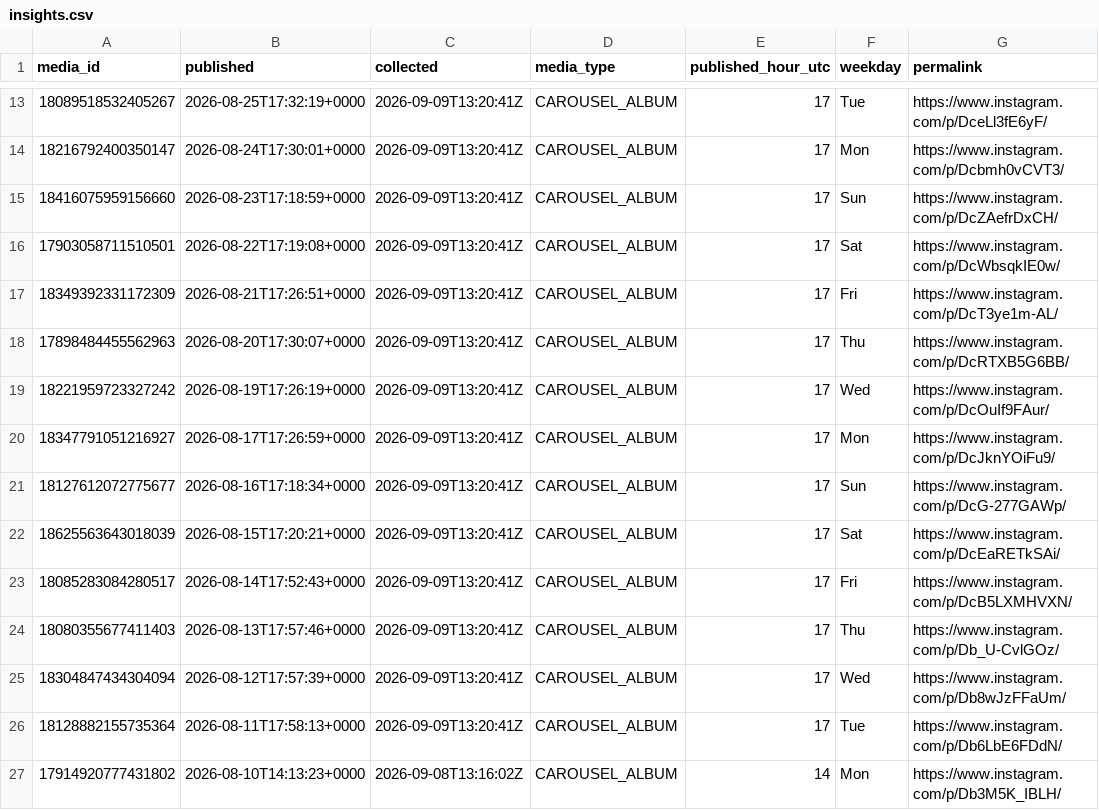
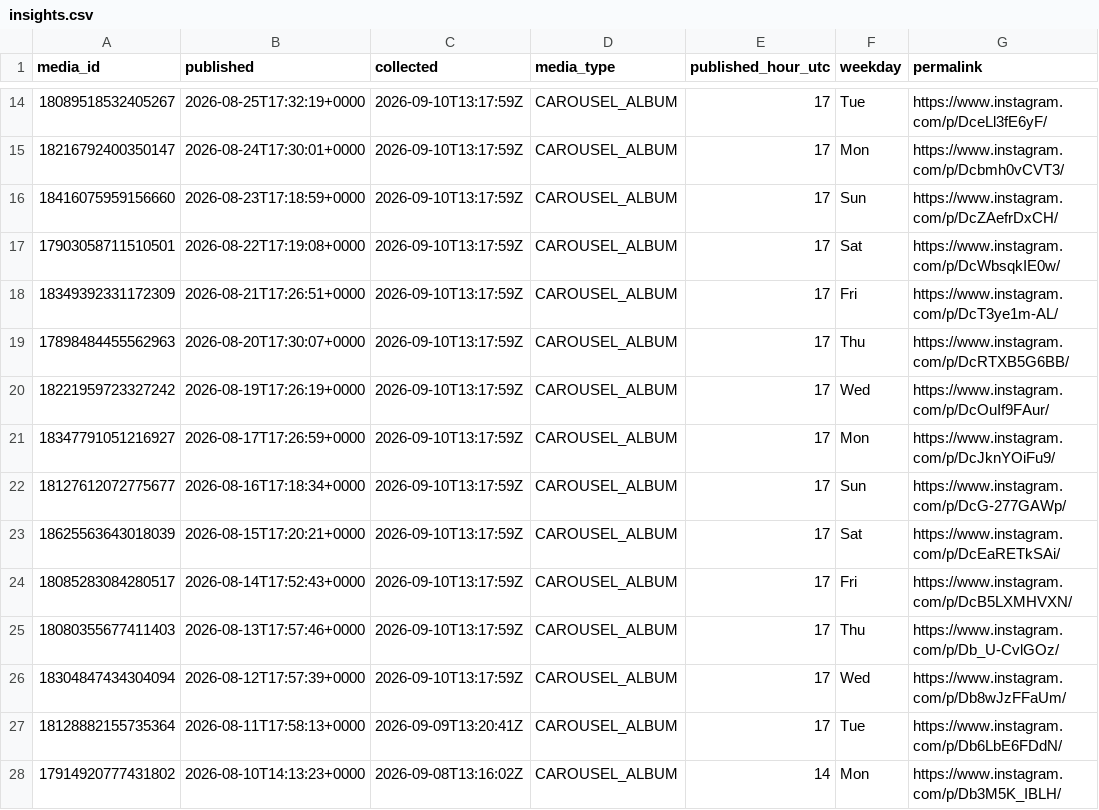
Before and after one commit to lhotea/TriAgent, a CSV file: insights.csv, drawn as a sheet; only a part is shown, gaps mark what is left out; addresses are those after the commit; the diff covers the shown part only; the diff names each change by its address in the sheet, - before the commit and + after, or states it on an @@ line.

```diff
--- a/insights.csv
+++ b/insights.csv
-C14:C26 (collected): 2026-09-09T13:20:41Z
+C14:C26 (collected): 2026-09-10T13:17:59Z
```
Also changed, not shown: 1 added row and 24 edited cells elsewhere in this file.
